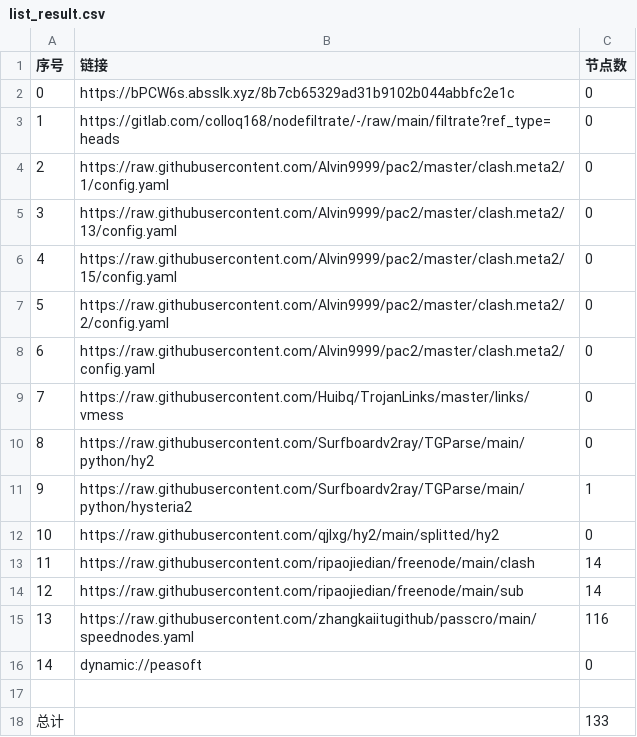
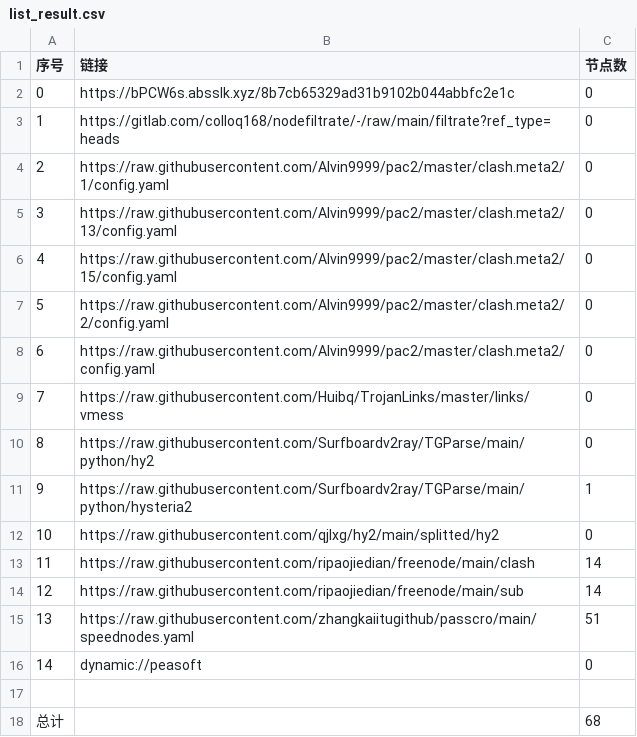
Before and after one commit to shibaobei1/AutoMergePublicNodes--mfjd, a CSV file: list_result.csv, drawn as a sheet.

```diff
--- a/list_result.csv
+++ b/list_result.csv
@@ -14,5 +14,5 @@
 12,https://raw.githubusercontent.com/ripaojiedian/freenode/main/sub,14
-13,https://raw.githubusercontent.com/zhangkaiitugithub/passcro/main/speednodes.yaml,116
+13,https://raw.githubusercontent.com/zhangkaiitugithub/passcro/main/speednodes.yaml,51
 14,dynamic://peasoft,0
 
-总计,,133
+总计,,68
```
Also changed, not shown: 23 other files.
